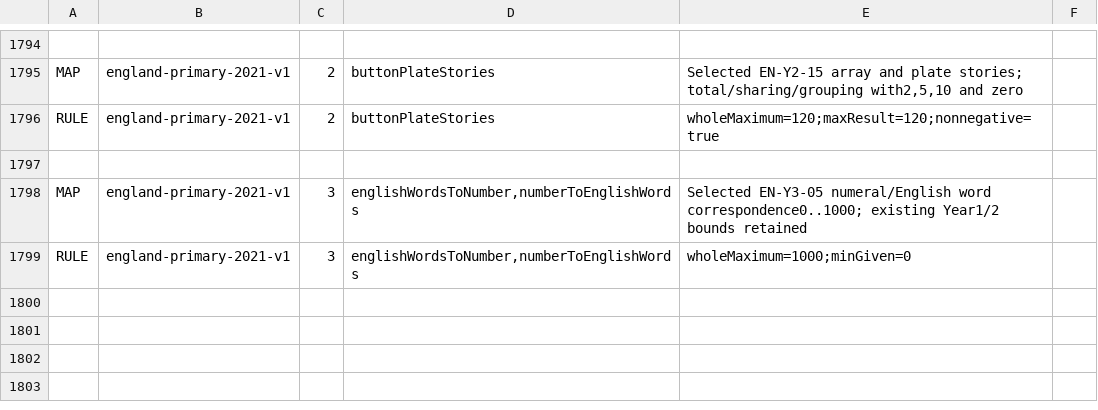
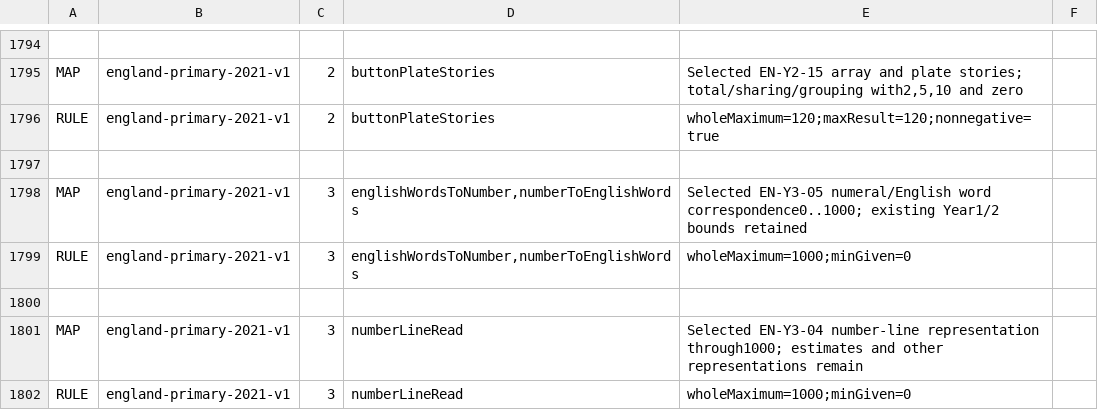
Before and after one commit to logue1114-maker/gomgom-open-education, a TSV file: math/engine/src/main/resources/curricula/global.tsv, drawn as a sheet; only a part is shown, gaps mark what is left out; the diff names each change by its address in the sheet, - before the commit and + after, or states it on an @@ line.

Commit message:
Extend Year3 number lines through 1000

```diff
--- a/math/engine/src/main/resources/curricula/global.tsv
+++ b/math/engine/src/main/resources/curricula/global.tsv
+row 1800: (empty)
+row 1801: MAP | england-primary-2021-v1 | 3 | numberLineRead | Selected EN-Y3-04 number-line representation through1000; estimates and other representations remain
+row 1802: RULE | england-primary-2021-v1 | 3 | numberLineRead | wholeMaximum=1000;minGiven=0
```
Also changed, not shown: 4 other files.
